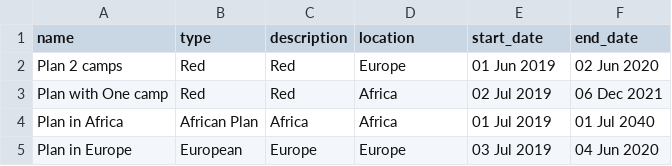
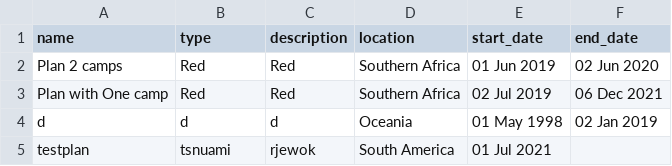
Before and after one commit to tiffgerst/Refugee-Management-System, a CSV file: data/emergency_plans.csv, drawn as a sheet.

```diff
--- a/data/emergency_plans.csv
+++ b/data/emergency_plans.csv
@@ -1,5 +1,5 @@
 name,type,description,location,start_date,end_date
-Plan 2 camps,Red,Red,Europe,01 Jun 2019,02 Jun 2020
-Plan with One camp,Red,Red,Africa,02 Jul 2019,06 Dec 2021
-Plan in Africa,African Plan,Africa,Africa,01 Jul 2019,01 Jul 2040
-Plan in Europe,European,Europe,Europe,03 Jul 2019,04 Jun 2020
+Plan 2 camps,Red,Red,Southern Africa,01 Jun 2019,02 Jun 2020
+Plan with One camp,Red,Red,Southern Africa,02 Jul 2019,06 Dec 2021
+d,d,d,Oceania,01 May 1998,02 Jan 2019
+testplan,tsnuami,rjewok,South America,01 Jul 2021,
```
Also changed, not shown: 2 other files.
